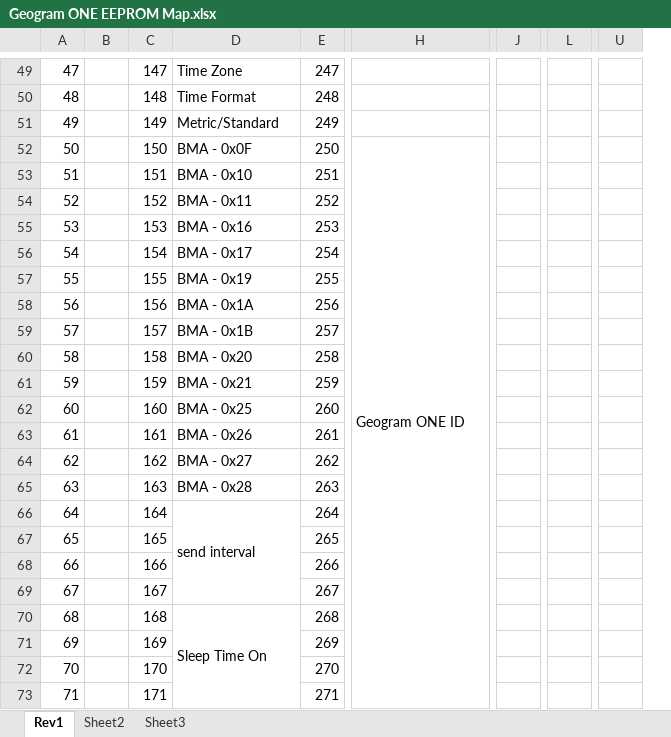
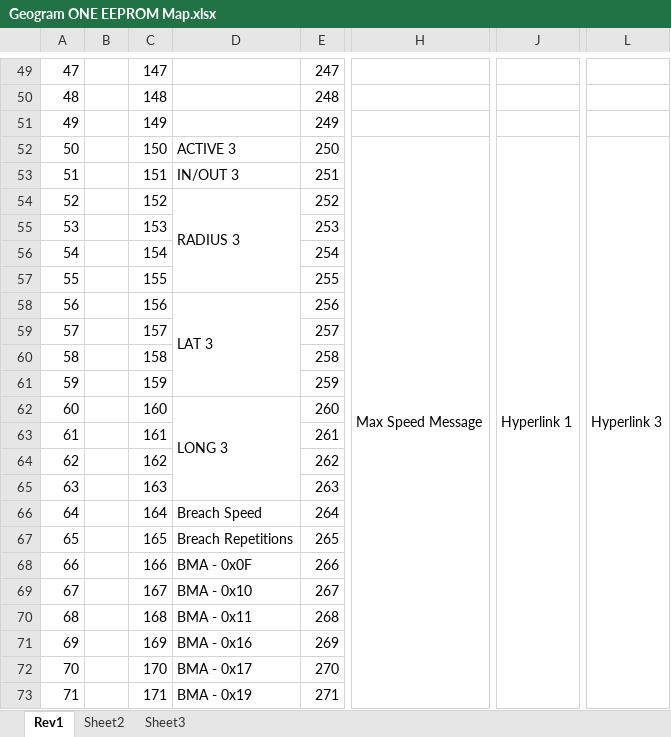
Before and after one commit to DSSCircuits/GeogramONE, an Excel workbook: Geogram ONE EEPROM Map.xlsx, sheet Rev1, drawn as a sheet; only a part is shown, gaps mark what is left out; values as stored, in another font and other column widths than the file's, no cell formats; removed rows and columns are numbered as before the commit, all else as after; the diff covers the shown part only; the diff names each change by its address in the sheet, - before the commit and + after, or states it on an @@ line.

```diff
--- a/Geogram ONE EEPROM Map.xlsx (sheet Rev1)
+++ b/Geogram ONE EEPROM Map.xlsx (sheet Rev1)
-column J, empty
+column J, row 52: Hyperlink 1
-column L, empty
+column L, row 52: Hyperlink 3
@@ column U hidden, empty @@
-D49: Time Zone
+D49: (empty)
-D50: Time Format
+D50: (empty)
-D51: Metric/Standard
+D51: (empty)
-D52: BMA - 0x0F
+D52: ACTIVE 3
-H52: Geogram ONE ID
+H52: Max Speed Message
-D53: BMA - 0x10
+D53: IN/OUT 3
-D54: BMA - 0x11
+D54: RADIUS 3
+D54:D57 merged
-D55: BMA - 0x16
+D55: (empty)
-D56: BMA - 0x17
+D56: (empty)
-D57: BMA - 0x19
+D57: (empty)
-D58: BMA - 0x1A
+D58: LAT 3
+D58:D61 merged
-D59: BMA - 0x1B
+D59: (empty)
-D60: BMA - 0x20
+D60: (empty)
-D61: BMA - 0x21
+D61: (empty)
-D62: BMA - 0x25
+D62: LONG 3
+D62:D65 merged
-D63: BMA - 0x26
+D63: (empty)
-D64: BMA - 0x27
+D64: (empty)
-D65: BMA - 0x28
+D65: (empty)
-D66: send interval
+D66: Breach Speed
-D66:D69 merged
-D67: (empty)
+D67: Breach Repetitions
-D68: (empty)
+D68: BMA - 0x0F
-D69: (empty)
+D69: BMA - 0x10
-D70: Sleep Time On
+D70: BMA - 0x11
-D70:D73 merged
-D71: (empty)
+D71: BMA - 0x16
-D72: (empty)
+D72: BMA - 0x17
-D73: (empty)
+D73: BMA - 0x19
```
Also changed, not shown: 63 edited cells and merged cells elsewhere in this sheet, cell formats.
